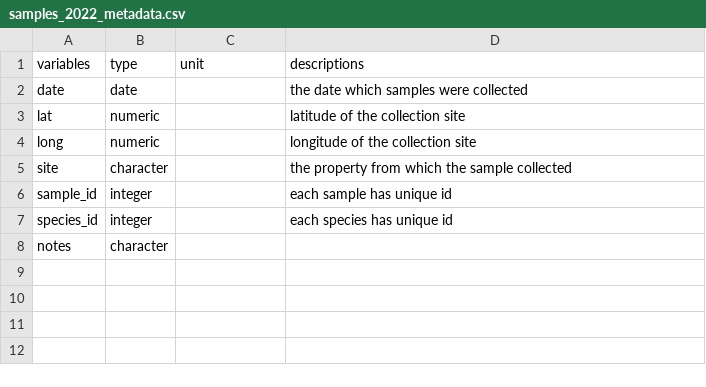
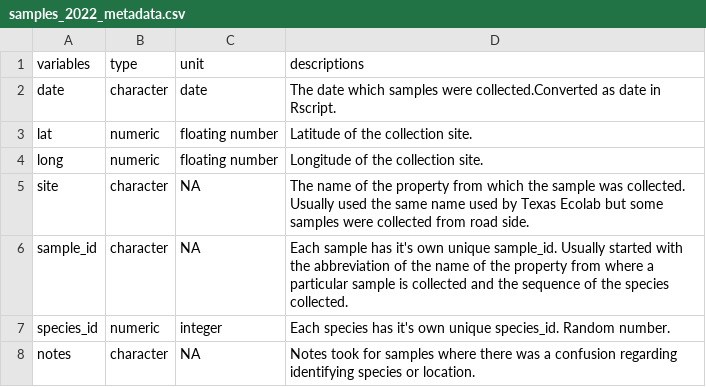
Before and after one commit to schwilklab/shrubflam, a CSV file: data/year_2022/samples_2022_metadata.csv, drawn as a sheet.

```diff
--- a/data/year_2022/samples_2022_metadata.csv
+++ b/data/year_2022/samples_2022_metadata.csv
@@ -1,8 +1,8 @@
 variables,type,unit,descriptions
-date,date,,the date which samples were collected
-lat,numeric,,latitude of the collection site
-long,numeric,,longitude of the collection site
-site,character,,the property from which the sample collected
-sample_id,integer,,each sample has unique id
-species_id,integer,,each species has unique id
-notes,character,,
+date,character,date,The date which samples were collected.Converted as date in Rscript.
+lat,numeric,floating number,Latitude of the collection site.
+long,numeric,floating number,Longitude of the collection site.
+site,character,NA,The name of the property from which the sample was collected. Usually used the same name used by Texas Ecolab but some samples were collected from road side.
+sample_id,character,NA,Each sample has it's own unique sample_id. Usually started with the abbreviation of the name of the property from where a particular sample is collected and the sequence of the species collected.
+species_id,numeric,integer,Each species has it's own unique species_id. Random number.
+notes,character,NA,Notes took for samples where there was a confusion regarding identifying species or location.
```
Also changed, not shown: data/year_2022/canopy_measurements_2022_metadata.csv, data/year_2022/flam_trials_2022_metadata.csv, 7 other files.
